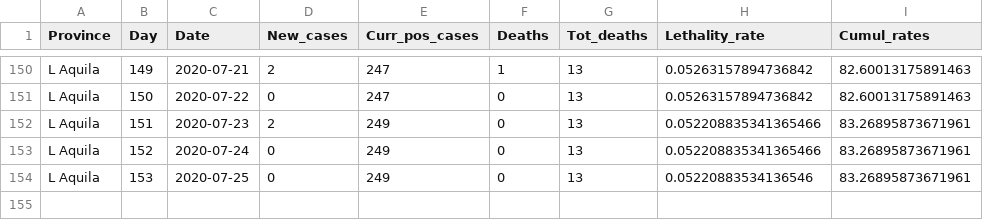
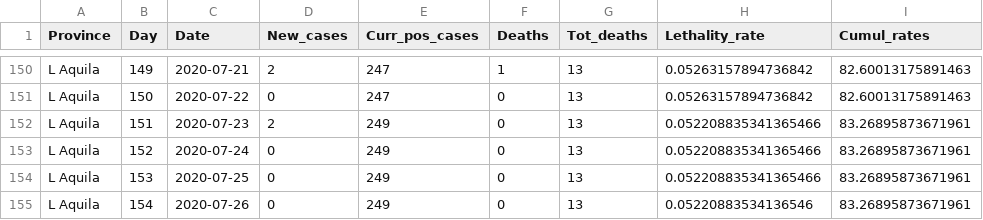
Before and after one commit to CEEDS-DEMM/COVID-Pro-Dataset, a CSV file: Deaths_Abruzzo/l_aquila.csv, drawn as a sheet; only a part is shown, gaps mark what is left out.

```diff
--- a/Deaths_Abruzzo/l_aquila.csv
+++ b/Deaths_Abruzzo/l_aquila.csv
@@ -153,2 +153,3 @@ L Aquila,151,2020-07-23,2,249,0,13,0.052208835341365466,83.26895873671961
 L Aquila,152,2020-07-24,0,249,0,13,0.052208835341365466,83.26895873671961
-L Aquila,153,2020-07-25,0,249,0,13,0.05220883534136546,83.26895873671961
+L Aquila,153,2020-07-25,0,249,0,13,0.052208835341365466,83.26895873671961
+L Aquila,154,2020-07-26,0,249,0,13,0.05220883534136546,83.26895873671961
```
Also changed, not shown: Deaths_Calabria/cosenza.csv, Deaths_Emilia-Romagna/ravenna.csv, 42 other files.
